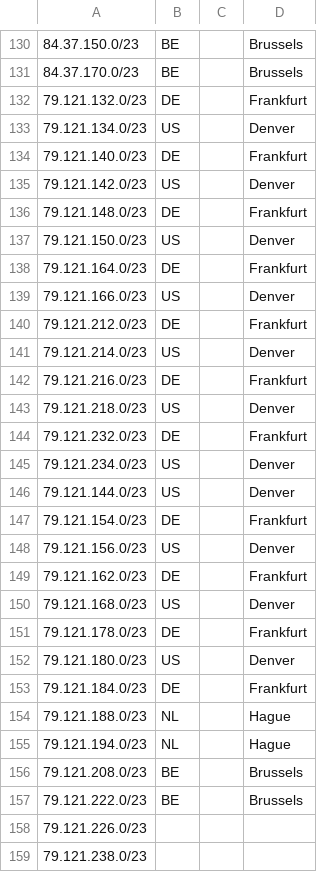
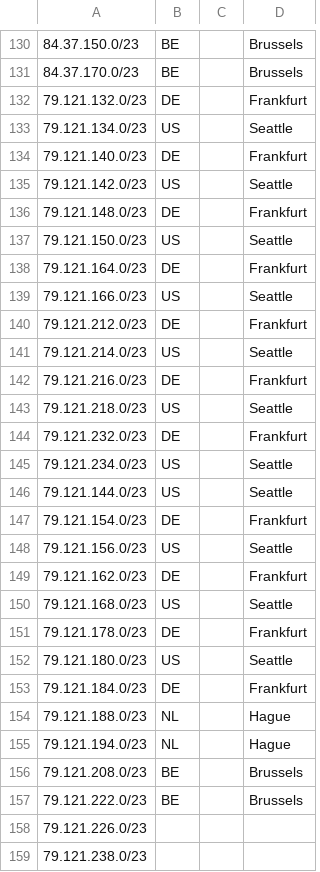
Before and after one commit to code200noc/code200noc.github.io, a CSV file: suballocated-geofeed.csv, drawn as a sheet; only a part is shown, gaps mark what is left out; the diff covers the shown part only.

Commit message:
Update suballocated-geofeed.csv

```diff
--- a/suballocated-geofeed.csv
+++ b/suballocated-geofeed.csv
@@ -132,22 +132,22 @@
 79.121.132.0/23,DE,,Frankfurt
-79.121.134.0/23,US,,Denver
+79.121.134.0/23,US,,Seattle
 79.121.140.0/23 ,DE,,Frankfurt
-79.121.142.0/23,US,,Denver
+79.121.142.0/23,US,,Seattle
 79.121.148.0/23 ,DE,,Frankfurt
-79.121.150.0/23,US,,Denver
+79.121.150.0/23,US,,Seattle
 79.121.164.0/23,DE,,Frankfurt
-79.121.166.0/23,US,,Denver
+79.121.166.0/23,US,,Seattle
 79.121.212.0/23 ,DE,,Frankfurt
-79.121.214.0/23,US,,Denver
+79.121.214.0/23,US,,Seattle
 79.121.216.0/23 ,DE,,Frankfurt
-79.121.218.0/23,US,,Denver
+79.121.218.0/23,US,,Seattle
 79.121.232.0/23 ,DE,,Frankfurt
-79.121.234.0/23,US,,Denver
-79.121.144.0/23,US,,Denver
+79.121.234.0/23,US,,Seattle
+79.121.144.0/23,US,,Seattle
 79.121.154.0/23,DE,,Frankfurt
-79.121.156.0/23,US,,Denver
+79.121.156.0/23,US,,Seattle
 79.121.162.0/23,DE,,Frankfurt
-79.121.168.0/23,US,,Denver
+79.121.168.0/23,US,,Seattle
 79.121.178.0/23,DE,,Frankfurt
-79.121.180.0/23,US,,Denver
+79.121.180.0/23,US,,Seattle
 79.121.184.0/23,DE,,Frankfurt
```
Also changed, not shown: 5 edited cells elsewhere in this file.
